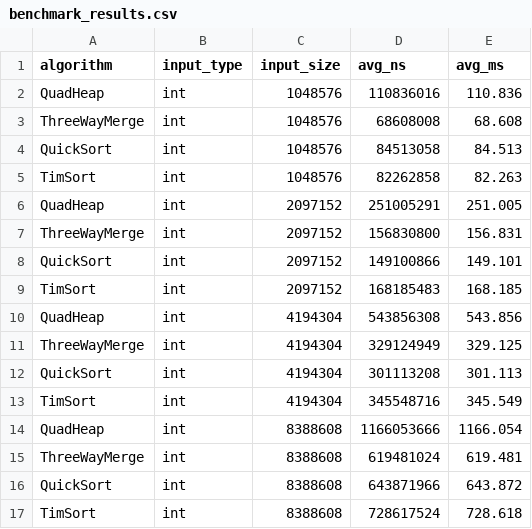
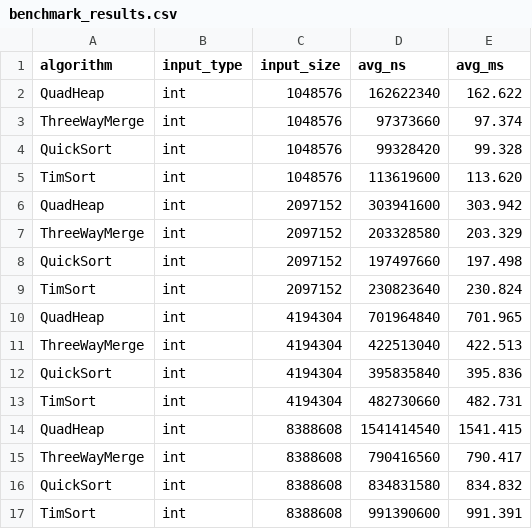
Before and after one commit to romanbalayar/HamroProject, a CSV file: benchmark_results.csv, drawn as a sheet; only a part is shown; the diff covers the shown part only.

```diff
--- a/benchmark_results.csv
+++ b/benchmark_results.csv
@@ -1,17 +1,17 @@
 algorithm,input_type,input_size,avg_ns,avg_ms
-QuadHeap,int,1048576,110836016,110.836
-ThreeWayMerge,int,1048576,68608008,68.608
-QuickSort,int,1048576,84513058,84.513
-TimSort,int,1048576,82262858,82.263
-QuadHeap,int,2097152,251005291,251.005
-ThreeWayMerge,int,2097152,156830800,156.831
-QuickSort,int,2097152,149100866,149.101
-TimSort,int,2097152,168185483,168.185
-QuadHeap,int,4194304,543856308,543.856
-ThreeWayMerge,int,4194304,329124949,329.125
-QuickSort,int,4194304,301113208,301.113
-TimSort,int,4194304,345548716,345.549
-QuadHeap,int,8388608,1166053666,1166.054
-ThreeWayMerge,int,8388608,619481024,619.481
-QuickSort,int,8388608,643871966,643.872
-TimSort,int,8388608,728617524,728.618
+QuadHeap,int,1048576,162622340,162.622
+ThreeWayMerge,int,1048576,97373660,97.374
+QuickSort,int,1048576,99328420,99.328
+TimSort,int,1048576,113619600,113.620
+QuadHeap,int,2097152,303941600,303.942
+ThreeWayMerge,int,2097152,203328580,203.329
+QuickSort,int,2097152,197497660,197.498
+TimSort,int,2097152,230823640,230.824
+QuadHeap,int,4194304,701964840,701.965
+ThreeWayMerge,int,4194304,422513040,422.513
+QuickSort,int,4194304,395835840,395.836
+TimSort,int,4194304,482730660,482.731
+QuadHeap,int,8388608,1541414540,1541.415
+ThreeWayMerge,int,8388608,790416560,790.417
+QuickSort,int,8388608,834831580,834.832
+TimSort,int,8388608,991390600,991.391
```
Also changed, not shown: 20 removed rows and 40 edited cells elsewhere in this file, 7 other files.
